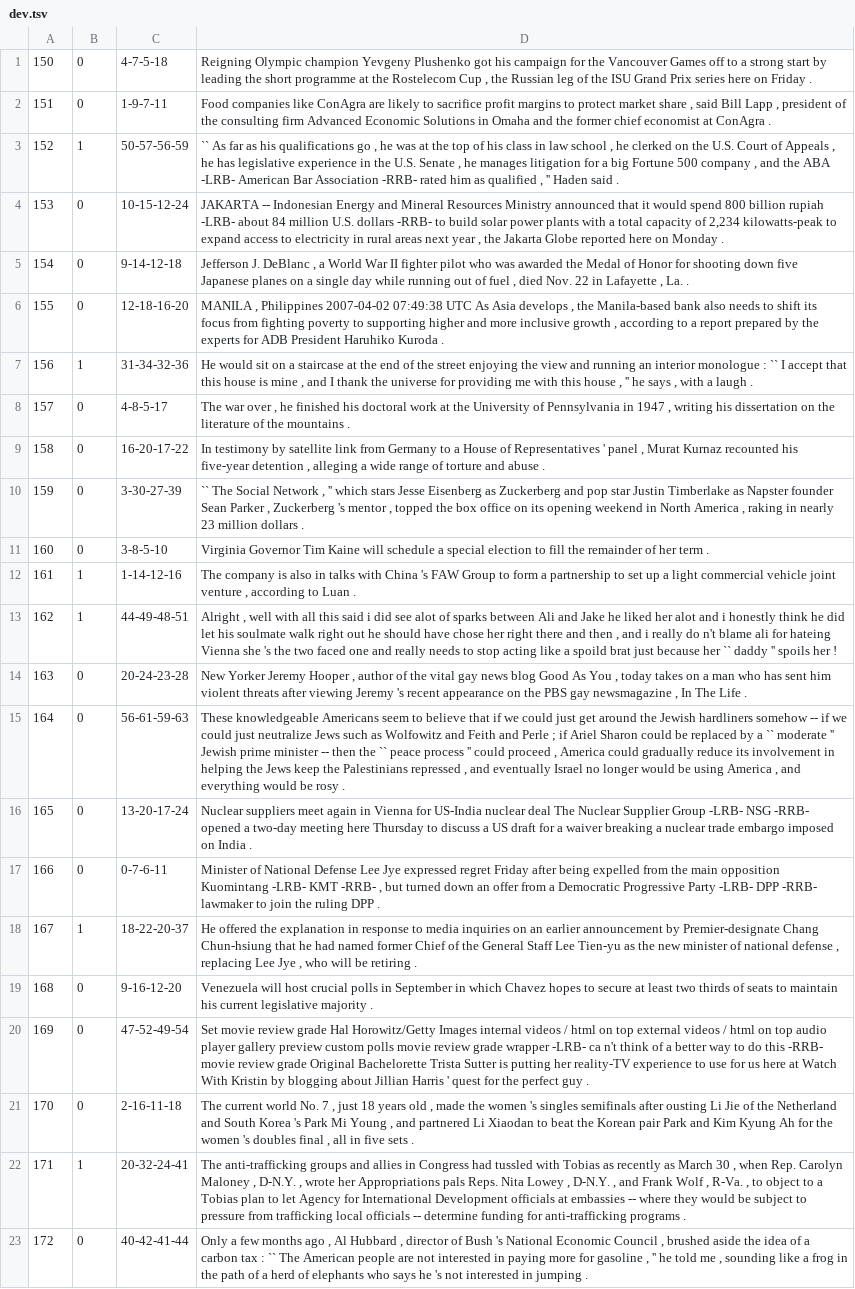
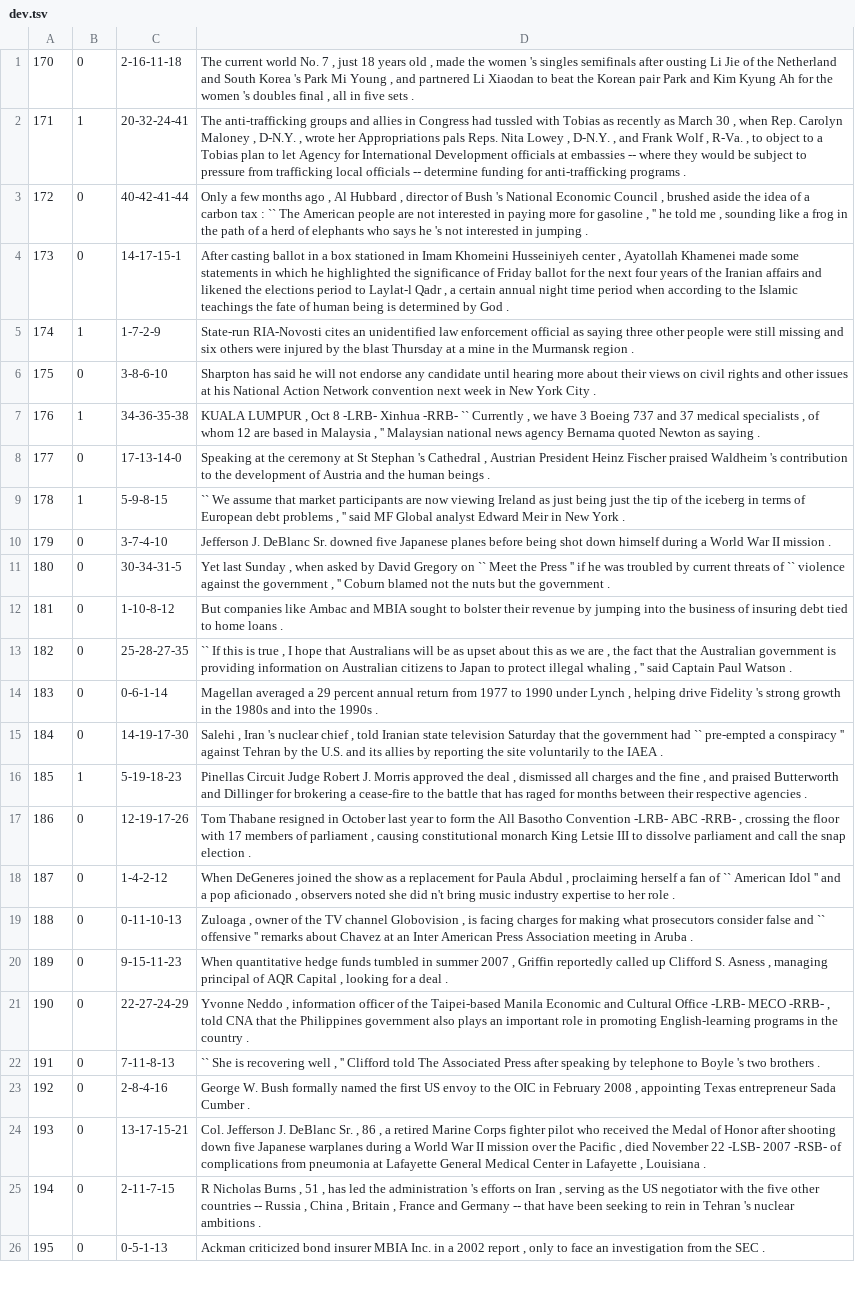
Before and after one commit to aryehgigi/bert-advcl-classification, a TSV file: data/dev.tsv, drawn as a sheet; only a part is shown; the shorter side is filled out with more unchanged rows; removed rows and columns are numbered as before the commit, all else as after; the diff covers the shown part only; the diff names each change by its address in the sheet, - before the commit and + after, or states it on an @@ line.

```diff
--- a/data/dev.tsv
+++ b/data/dev.tsv
-row 1: 150 | 0 | 4-7-5-18 | Reigning Olympic champion Yevgeny Plushenko got his campaign for the Vancouver Games off to a strong start by leading the short programme at the Rostelecom Cup , the Russian leg of the ISU Grand Prix series here on Friday .
-row 2: 151 | 0 | 1-9-7-11 | Food companies like ConAgra are likely to sacrifice profit margins to protect market share , said Bill Lapp , president of the consulting firm Advanced Economic Solutions in Omaha and the former chief economist at ConAgra .
-row 3: 152 | 1 | 50-57-56-59 | `` As far as his qualifications go , he was at the top of his class in law school , he clerked on the U.S. Court of Appeals , he has legislative experience in the U.S. Senate , he manages litigation for a big Fortune 500 company , and the ABA -LRB- American Bar Association -RRB- rated him as qualified , '' Haden said .
-row 4: 153 | 0 | 10-15-12-24 | JAKARTA -- Indonesian Energy and Mineral Resources Ministry announced that it would spend 800 billion rupiah -LRB- about 84 million U.S. dollars -RRB- to build solar power plants with a total capacity of 2,234 kilowatts-peak to expand access to electricity in rural areas next year , the Jakarta Globe reported here on Monday .
-row 5: 154 | 0 | 9-14-12-18 | Jefferson J. DeBlanc , a World War II fighter pilot who was awarded the Medal of Honor for shooting down five Japanese planes on a single day while running out of fuel , died Nov. 22 in Lafayette , La. .
-row 6: 155 | 0 | 12-18-16-20 | MANILA , Philippines 2007-04-02 07:49:38 UTC As Asia develops , the Manila-based bank also needs to shift its focus from fighting poverty to supporting higher and more inclusive growth , according to a report prepared by the experts for ADB President Haruhiko Kuroda .
-row 7: 156 | 1 | 31-34-32-36 | He would sit on a staircase at the end of the street enjoying the view and running an interior monologue : `` I accept that this house is mine , and I thank the universe for providing me with this house , '' he says , with a laugh .
-row 8: 157 | 0 | 4-8-5-17 | The war over , he finished his doctoral work at the University of Pennsylvania in 1947 , writing his dissertation on the literature of the mountains .
-row 9: 158 | 0 | 16-20-17-22 | In testimony by satellite link from Germany to a House of Representatives ' panel , Murat Kurnaz recounted his five-year detention , alleging a wide range of torture and abuse .
-row 10: 159 | 0 | 3-30-27-39 | `` The Social Network , '' which stars Jesse Eisenberg as Zuckerberg and pop star Justin Timberlake as Napster founder Sean Parker , Zuckerberg 's mentor , topped the box office on its opening weekend in North America , raking in nearly 23 million dollars .
-row 11: 160 | 0 | 3-8-5-10 | Virginia Governor Tim Kaine will schedule a special election to fill the remainder of her term .
-row 12: 161 | 1 | 1-14-12-16 | The company is also in talks with China 's FAW Group to form a partnership to set up a light commercial vehicle joint venture , according to Luan .
-row 13: 162 | 1 | 44-49-48-51 | Alright , well with all this said i did see alot of sparks between Ali and Jake he liked her alot and i honestly think he did let his soulmate walk right out he should have chose her right there and then , and i really do n't blame ali for hateing Vienna she 's the two faced one and really needs to stop acting like a spoild brat just because her `` daddy '' spoils her !
-row 14: 163 | 0 | 20-24-23-28 | New Yorker Jeremy Hooper , author of the vital gay news blog Good As You , today takes on a man who has sent him violent threats after viewing Jeremy 's recent appearance on the PBS gay newsmagazine , In The Life .
-row 15: 164 | 0 | 56-61-59-63 | These knowledgeable Americans seem to believe that if we could just get around the Jewish hardliners somehow -- if we could just neutralize Jews such as Wolfowitz and Feith and Perle ; if Ariel Sharon could be replaced by a `` moderate '' Jewish prime minister -- then the `` peace process '' could proceed , America could gradually reduce its involvement in helping the Jews keep the Palestinians repressed , and eventually Israel no longer would be using America , and everything would be rosy .
-row 16: 165 | 0 | 13-20-17-24 | Nuclear suppliers meet again in Vienna for US-India nuclear deal The Nuclear Supplier Group -LRB- NSG -RRB- opened a two-day meeting here Thursday to discuss a US draft for a waiver breaking a nuclear trade embargo imposed on India .
-row 17: 166 | 0 | 0-7-6-11 | Minister of National Defense Lee Jye expressed regret Friday after being expelled from the main opposition Kuomintang -LRB- KMT -RRB- , but turned down an offer from a Democratic Progressive Party -LRB- DPP -RRB- lawmaker to join the ruling DPP .
-row 18: 167 | 1 | 18-22-20-37 | He offered the explanation in response to media inquiries on an earlier announcement by Premier-designate Chang Chun-hsiung that he had named former Chief of the General Staff Lee Tien-yu as the new minister of national defense , replacing Lee Jye , who will be retiring .
-row 19: 168 | 0 | 9-16-12-20 | Venezuela will host crucial polls in September in which Chavez hopes to secure at least two thirds of seats to maintain his current legislative majority .
-row 20: 169 | 0 | 47-52-49-54 | Set movie review grade Hal Horowitz/Getty Images internal videos / html on top external videos / html on top audio player gallery preview custom polls movie review grade wrapper -LRB- ca n't think of a better way to do this -RRB- movie review grade Original Bachelorette Trista Sutter is putting her reality-TV experience to use for us here at Watch With Kristin by blogging about Jillian Harris ' quest for the perfect guy .
```
Also changed, not shown: 20 added rows elsewhere in this file, data/train.tsv.
